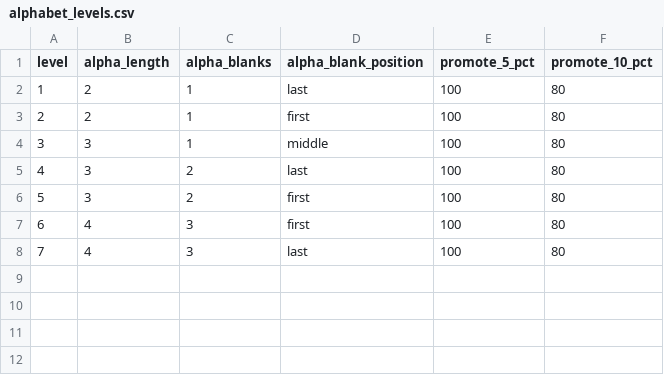
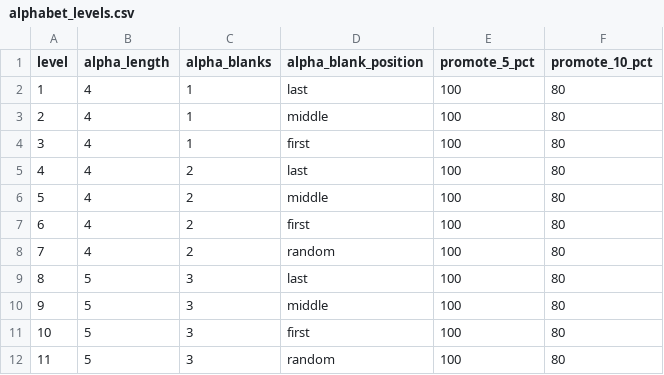
Before and after one commit to yipses/pokeLearning, a CSV file: data/alphabet_levels.csv, drawn as a sheet; removed rows and columns are numbered as before the commit, all else as after; the diff names each change by its address in the sheet, - before the commit and + after, or states it on an @@ line.

```diff
--- a/data/alphabet_levels.csv
+++ b/data/alphabet_levels.csv
-B2 (alpha_length): 2
+B2 (alpha_length): 4
-row 3: 2 | 2 | 1 | first | 100 | 80
@@ column A (level) renumbered in row 3 @@
-B3 (alpha_length): 3
+B3 (alpha_length): 4
+row 4: 3 | 4 | 1 | first | 100 | 80
-B5:B6 (alpha_length): 3
+B5:B6 (alpha_length): 4
-D6 (alpha_blank_position): first
+D6 (alpha_blank_position): middle
-C7:C8 (alpha_blanks): 3
+C7:C8 (alpha_blanks): 2
-D8 (alpha_blank_position): last
+D8 (alpha_blank_position): random
+row 9: 8 | 5 | 3 | last | 100 | 80
+row 10: 9 | 5 | 3 | middle | 100 | 80
+row 11: 10 | 5 | 3 | first | 100 | 80
+row 12: 11 | 5 | 3 | random | 100 | 80
```
Also changed, not shown: 5 other files.
